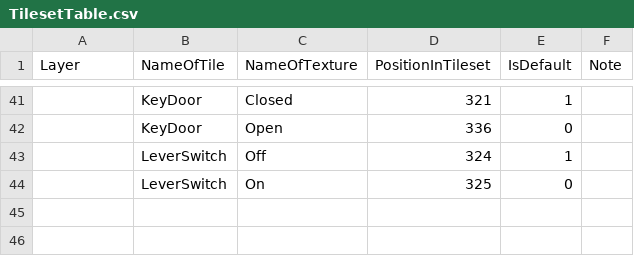
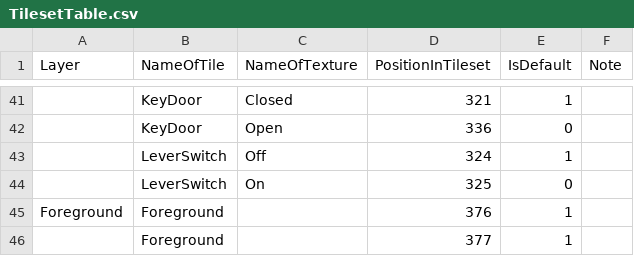
Before and after one commit to GoodAI/BrainSimulator, a CSV file: Sources/Modules/ToyWorld/World/res/GameActors/Tiles/Tilesets/TilesetTable.csv, drawn as a sheet; only a part is shown, gaps mark what is left out; the diff names each change by its address in the sheet, - before the commit and + after, or states it on an @@ line.

Commit message:
Tile foreground added

```diff
--- a/Sources/Modules/ToyWorld/World/res/GameActors/Tiles/Tilesets/TilesetTable.csv
+++ b/Sources/Modules/ToyWorld/World/res/GameActors/Tiles/Tilesets/TilesetTable.csv
+row 45: Foreground | Foreground |  | 376 | 1
+row 46:  | Foreground |  | 377 | 1
```
Also changed, not shown: 1 other file.
